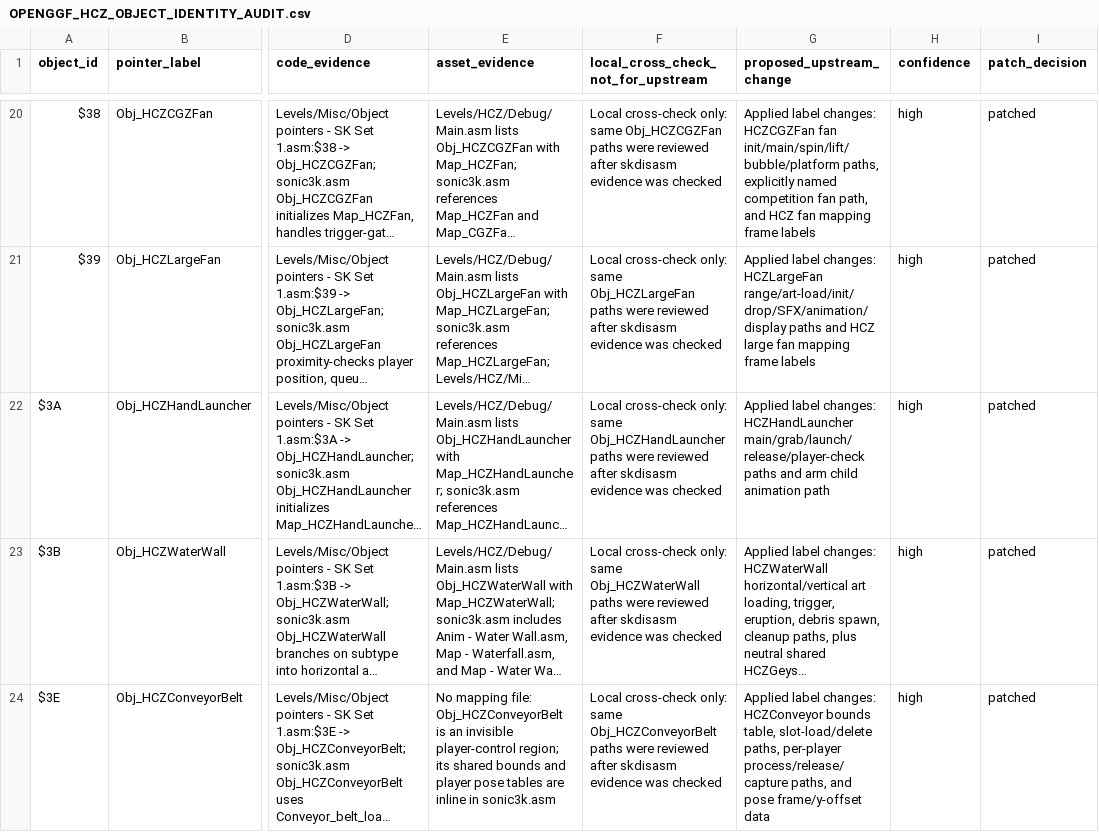
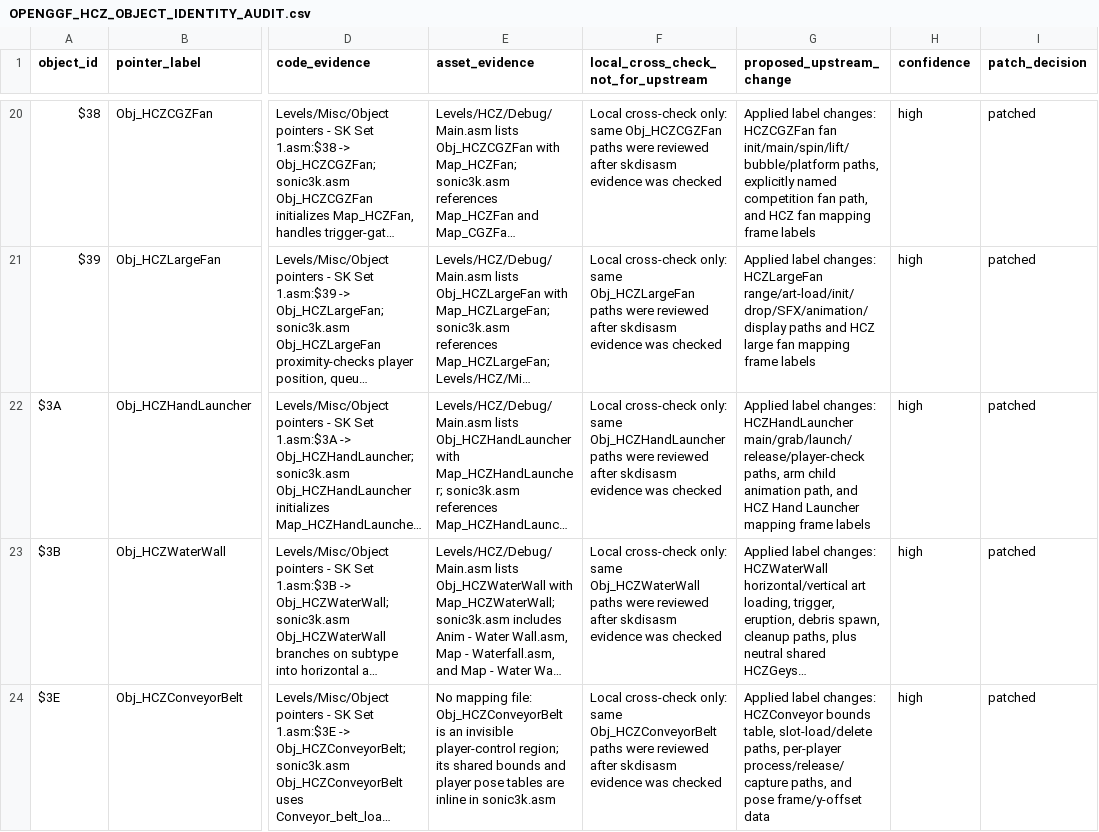
Before and after one commit to raiscan/skdisasm, a CSV file: OPENGGF_HCZ_OBJECT_IDENTITY_AUDIT.csv, drawn as a sheet; only a part is shown, gaps mark what is left out; long unchanged cells end in …; the diff names each change by its address in the sheet, - before the commit and + after, or states it on an @@ line.

Commit message:
docs: label HCZ hand launcher mappings

```diff
--- a/OPENGGF_HCZ_OBJECT_IDENTITY_AUDIT.csv
+++ b/OPENGGF_HCZ_OBJECT_IDENTITY_AUDIT.csv
-G22 (proposed_upstream_change): …HCZHandLauncher main/grab/launch/release/player-check paths and arm child animation path
+G22 (proposed_upstream_change): …HCZHandLauncher main/grab/launch/release/player-check paths, arm child animation path, and HCZ Hand Launcher mapping frame labels
```
Also changed, not shown: 1 other file.
